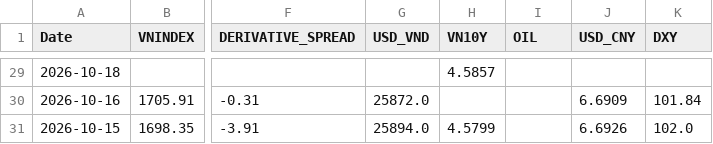
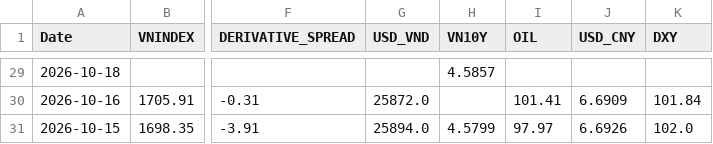
Before and after one commit to baoduonght/vnindexcycle, a CSV file: markets_database_now.csv, drawn as a sheet; only a part is shown, gaps mark what is left out; the diff covers the shown part only; the diff names each change by its address in the sheet, - before the commit and + after, or states it on an @@ line.

```diff
--- a/markets_database_now.csv
+++ b/markets_database_now.csv
-I30 (OIL): (empty)
+I30 (OIL): 101.41
-I31 (OIL): (empty)
+I31 (OIL): 97.97
```
Also changed, not shown: 28 edited cells elsewhere in this file, 2 other files.
